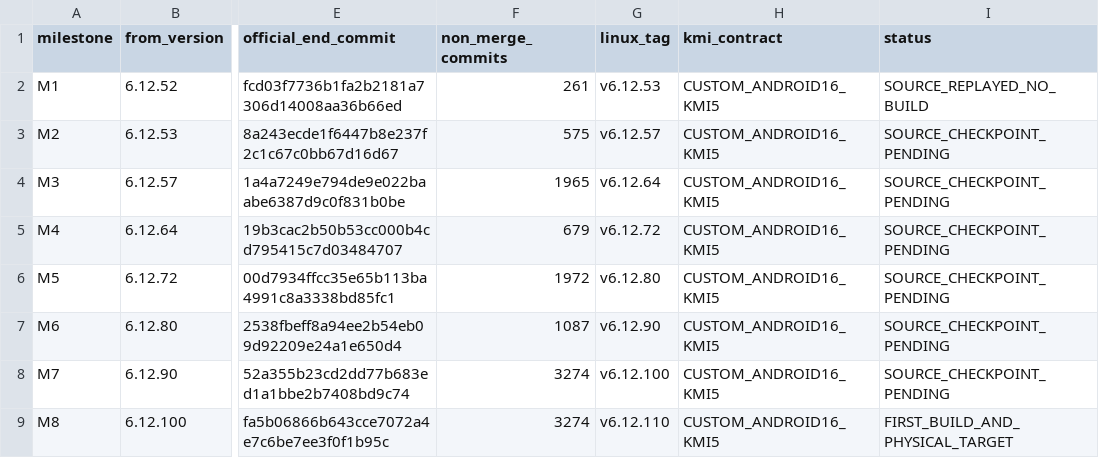
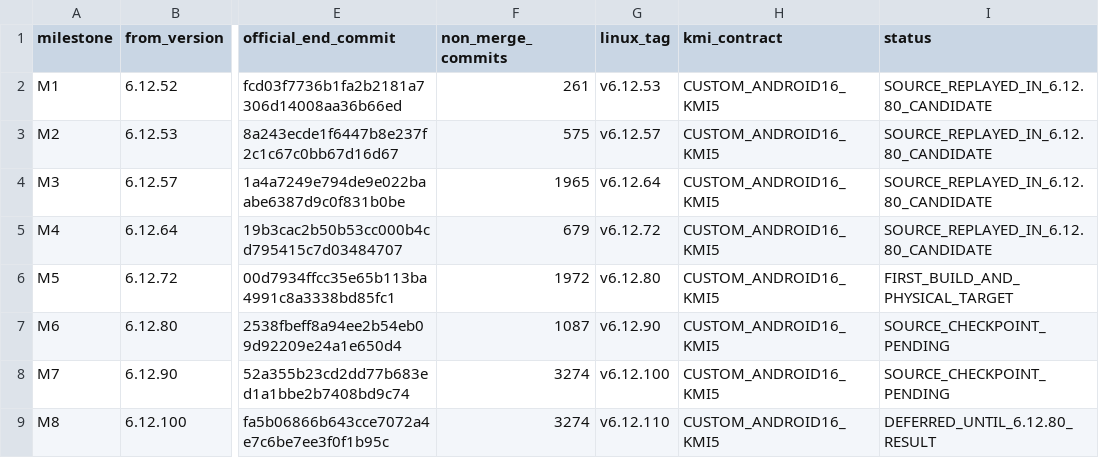
Before and after one commit to travismills82/oneplus15-sm8850-oos-kernel, a TSV file: docs/validation/post-kmi5/linux-6.12.52-to-6.12.110-roadmap.tsv, drawn as a sheet; only a part is shown, gaps mark what is left out; the diff names each change by its address in the sheet, - before the commit and + after, or states it on an @@ line.

Commit message:
docs: mark Linux 6.12.80 as first KMI5 milestone

```diff
--- a/docs/validation/post-kmi5/linux-6.12.52-to-6.12.110-roadmap.tsv
+++ b/docs/validation/post-kmi5/linux-6.12.52-to-6.12.110-roadmap.tsv
-I2 (status): SOURCE_REPLAYED_NO_BUILD
+I2 (status): SOURCE_REPLAYED_IN_6.12.80_CANDIDATE
-I3:I5 (status): SOURCE_CHECKPOINT_PENDING
+I3:I5 (status): SOURCE_REPLAYED_IN_6.12.80_CANDIDATE
-I6 (status): SOURCE_CHECKPOINT_PENDING
+I6 (status): FIRST_BUILD_AND_PHYSICAL_TARGET
-I9 (status): FIRST_BUILD_AND_PHYSICAL_TARGET
+I9 (status): DEFERRED_UNTIL_6.12.80_RESULT
```
